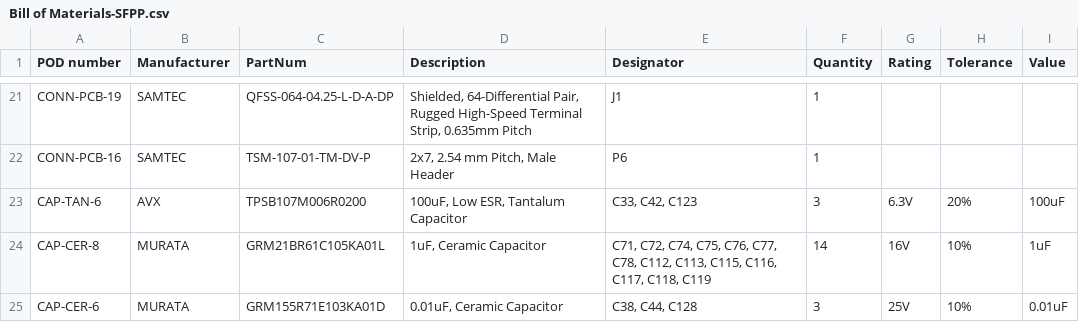
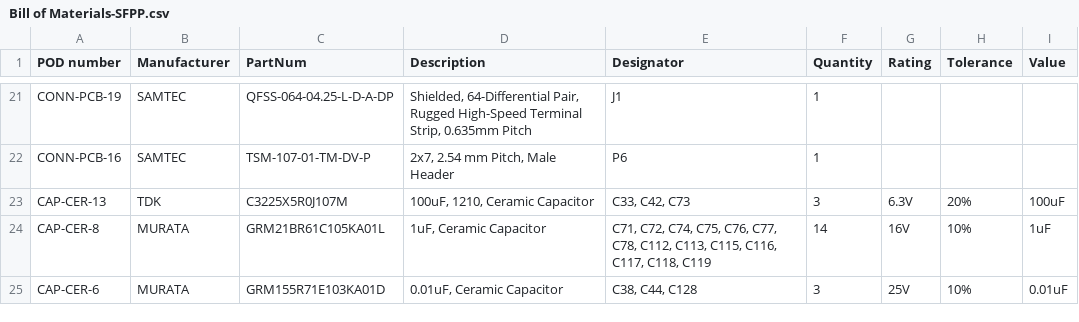
Before and after one commit to ska-sa/mezzanine_cards, a CSV file: SFPP/release/review/bom/Bill of Materials-SFPP.csv, drawn as a sheet; only a part is shown, gaps mark what is left out.

Commit message:
updated output files post internal review
git-svn-id: https://katfs.kat.ac.za/svnROACH2/elec/mezzanine_cards@243 f95002ce-95f7-4f7f-9389-3f9229bab526

```diff
--- a/SFPP/release/review/bom/Bill of Materials-SFPP.csv
+++ b/SFPP/release/review/bom/Bill of Materials-SFPP.csv
@@ -22,3 +22,3 @@ POD number,Manufacturer,PartNum,Description,Designator,Quantity,Rating,Tolerance
 "CONN-PCB-16","SAMTEC","TSM-107-01-TM-DV-P","2x7, 2.54 mm Pitch, Male Header","P6","1","","",""
-"CAP-TAN-6","AVX","TPSB107M006R0200","100uF, Low ESR, Tantalum Capacitor","C33, C42, C123","3","6.3V","20%","100uF"
+"CAP-CER-13","TDK","C3225X5R0J107M","100uF, 1210, Ceramic Capacitor","C33, C42, C73","3","6.3V","20%","100uF"
 "CAP-CER-8","MURATA","GRM21BR61C105KA01L","1uF, Ceramic Capacitor","C71, C72, C74, C75, C76, C77, C78, C112, C113, C115, C116, C117, C118, C119","14","16V","10%","1uF"
```
Also changed, not shown: 27 other files.
